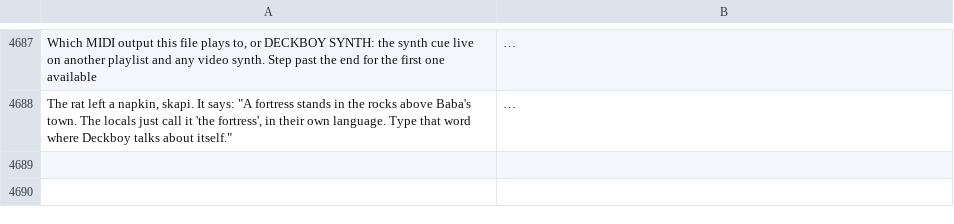
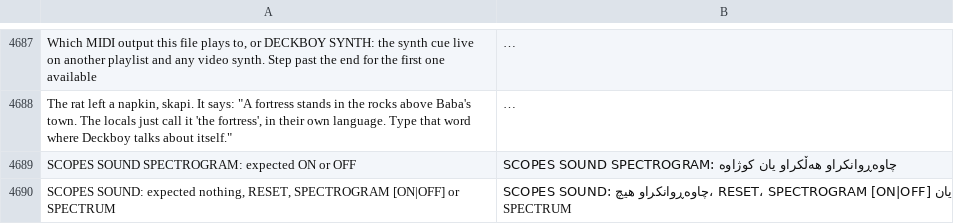
Before and after one commit to Utopian-Academy/Deckboy, a TSV file: data/lang/ckb.tsv, drawn as a sheet; only a part is shown, gaps mark what is left out; long unchanged cells end in …; the diff names each change by its address in the sheet, - before the commit and + after, or states it on an @@ line.

```diff
--- a/data/lang/ckb.tsv
+++ b/data/lang/ckb.tsv
+row 4689: SCOPES SOUND SPECTROGRAM: expected ON or OFF | SCOPES SOUND SPECTROGRAM: چاوەڕوانکراو هەڵکراو یان کوژاوە
+row 4690: SCOPES SOUND: expected nothing, RESET, SPECTROGRAM [ON|OFF] or SPECTRUM | SCOPES SOUND: چاوەڕوانکراو هیچ، RESET، SPECTROGRAM [ON|OFF] یان SPECTRUM
```
Also changed, not shown: data/lang/ar.tsv, data/lang/fa.tsv, 41 other files.
